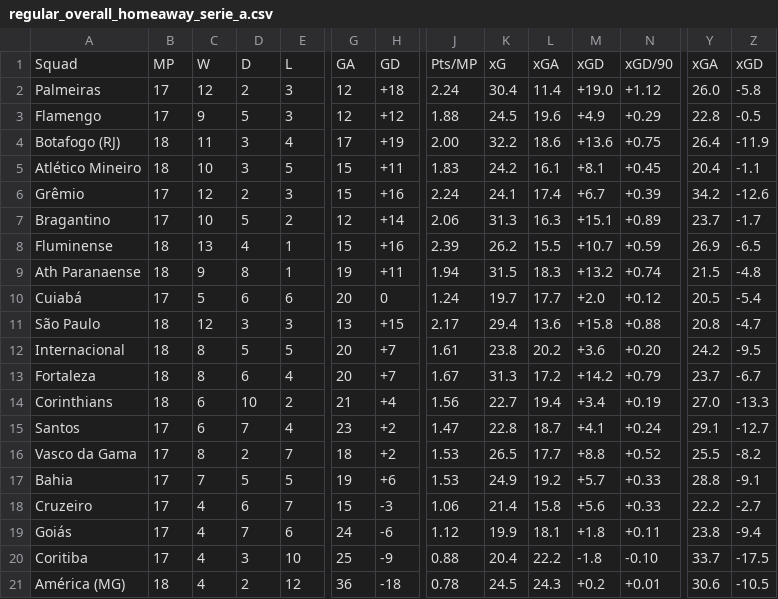
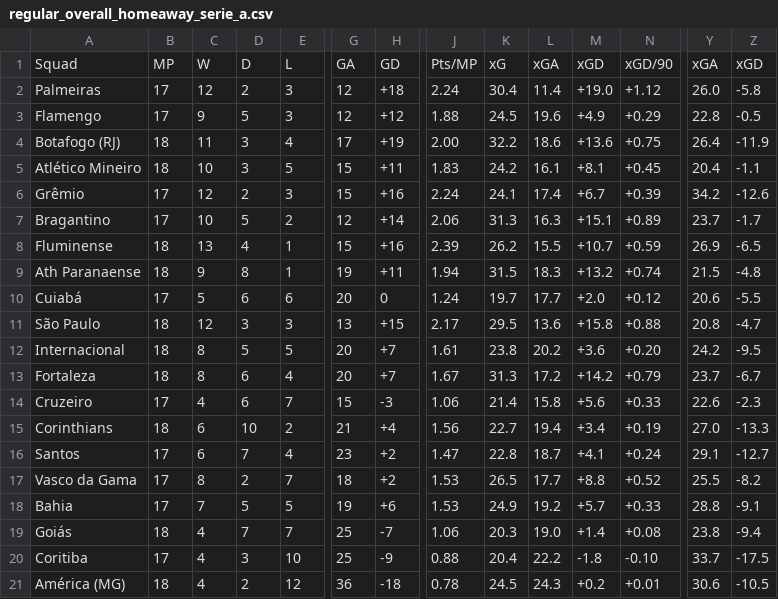
Before and after one commit to Lucas-2000/api-sports-stats, a CSV file: arquivos/rodada35/regular_overall_homeaway_serie_a.csv, drawn as a sheet; only a part is shown, gaps mark what is left out; removed rows and columns are numbered as before the commit, all else as after; rows hold the shown columns only; the diff names each change by its address in the sheet, - before the commit and + after, or states it on an @@ line.

```diff
--- a/arquivos/rodada35/regular_overall_homeaway_serie_a.csv
+++ b/arquivos/rodada35/regular_overall_homeaway_serie_a.csv
-Y10: 20.5
+Y10: 20.6
-Z10: -5.4
+Z10: -5.5
-K11: 29.4
+K11: 29.5
+row 14: Cruzeiro | 17 | 4 | 6 | 7 | 15 | -3 | 1.06 | 21.4 | 15.8 | +5.6 | +0.33 | 22.6 | -2.3
-row 18: Cruzeiro | 17 | 4 | 6 | 7 | 15 | -3 | 1.06 | 21.4 | 15.8 | +5.6 | +0.33 | 22.2 | -2.7
-B19: 17
+B19: 18
-E19: 6
+E19: 7
-G19: 24
+G19: 25
-H19: -6
+H19: -7
-J19: 1.12
+J19: 1.06
-K19: 19.9
+K19: 20.3
-L19: 18.1
+L19: 19.0
-M19: +1.8
+M19: +1.4
-N19: +0.11
+N19: +0.08
```
Also changed, not shown: arquivos/rodada35/goalkeeping_stats_squad_opponent_serie_a.csv, arquivos/rodada35/goalkeeping_stats_squad_serie_a.csv, 21 other files.
